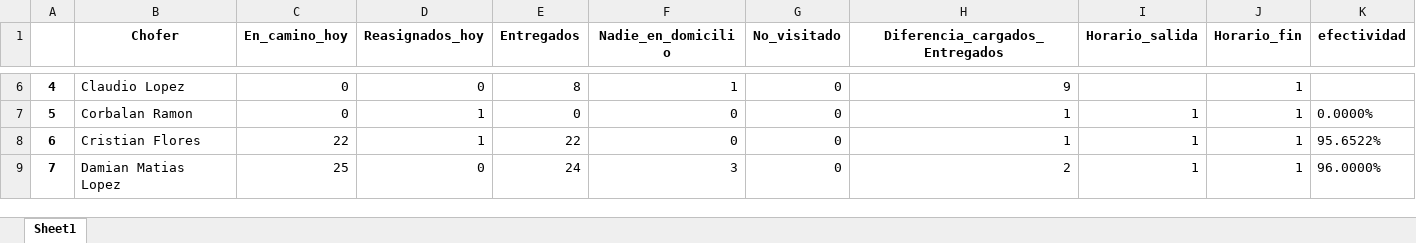
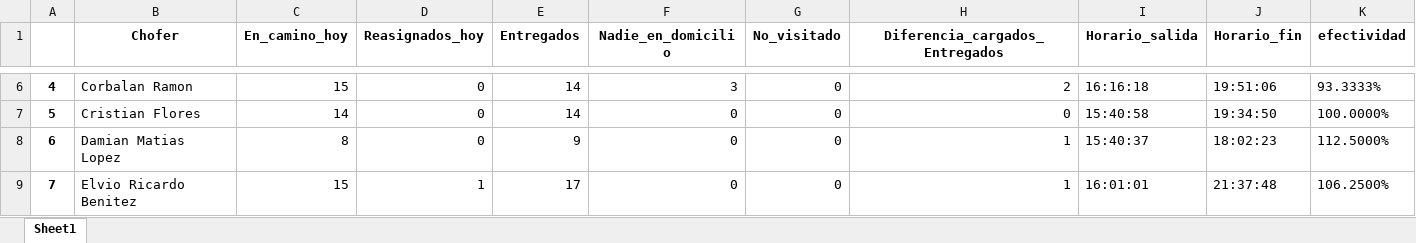
Before and after one commit to digitalocean/sample-flask, an Excel workbook: descargas/informe.xlsx, sheet Sheet1, drawn as a sheet; only a part is shown, gaps mark what is left out; values as stored, in another font and other column widths than the file's, no borders; the diff covers the shown part only; the diff names each change by its address in the sheet, - before the commit and + after, or states it on an @@ line.

```diff
--- a/descargas/informe.xlsx (sheet Sheet1)
+++ b/descargas/informe.xlsx (sheet Sheet1)
-B6 (Chofer): Claudio Lopez
+B6 (Chofer): Corbalan Ramon
-C6 (En_camino_hoy): 0
+C6 (En_camino_hoy): 15
-E6 (Entregados): 8
+E6 (Entregados): 14
-F6 (Nadie_en_domicilio): 1
+F6 (Nadie_en_domicilio): 3
-H6 (Diferencia_cargados_Entregados): 9
+H6 (Diferencia_cargados_Entregados): 2
-I6 (Horario_salida): (empty)
+I6 (Horario_salida): 16:16:18
-J6 (Horario_fin): 1
+J6 (Horario_fin): 19:51:06
-K6 (efectividad): (empty)
+K6 (efectividad): 93.3333%
-B7 (Chofer): Corbalan Ramon
+B7 (Chofer): Cristian Flores
-C7 (En_camino_hoy): 0
+C7 (En_camino_hoy): 14
-D7:D8 (Reasignados_hoy): 1
+D7:D8 (Reasignados_hoy): 0
-E7 (Entregados): 0
+E7 (Entregados): 14
-H7 (Diferencia_cargados_Entregados): 1
+H7 (Diferencia_cargados_Entregados): 0
-I7 (Horario_salida): 1
+I7 (Horario_salida): 15:40:58
-J7 (Horario_fin): 1
+J7 (Horario_fin): 19:34:50
-K7 (efectividad): 0.0000%
+K7 (efectividad): 100.0000%
-B8 (Chofer): Cristian Flores
+B8 (Chofer): Damian Matias Lopez
-C8 (En_camino_hoy): 22
+C8 (En_camino_hoy): 8
-E8 (Entregados): 22
+E8 (Entregados): 9
-I8 (Horario_salida): 1
+I8 (Horario_salida): 15:40:37
-J8 (Horario_fin): 1
+J8 (Horario_fin): 18:02:23
-K8 (efectividad): 95.6522%
+K8 (efectividad): 112.5000%
-B9 (Chofer): Damian Matias Lopez
+B9 (Chofer): Elvio Ricardo Benitez
-C9 (En_camino_hoy): 25
+C9 (En_camino_hoy): 15
-D9 (Reasignados_hoy): 0
+D9 (Reasignados_hoy): 1
-E9 (Entregados): 24
+E9 (Entregados): 17
-F9 (Nadie_en_domicilio): 3
+F9 (Nadie_en_domicilio): 0
-H9 (Diferencia_cargados_Entregados): 2
+H9 (Diferencia_cargados_Entregados): 1
-I9 (Horario_salida): 1
+I9 (Horario_salida): 16:01:01
-J9 (Horario_fin): 1
+J9 (Horario_fin): 21:37:48
-K9 (efectividad): 96.0000%
+K9 (efectividad): 106.2500%
```
Also changed, not shown: 196 edited cells elsewhere in this sheet, 2 other files.
